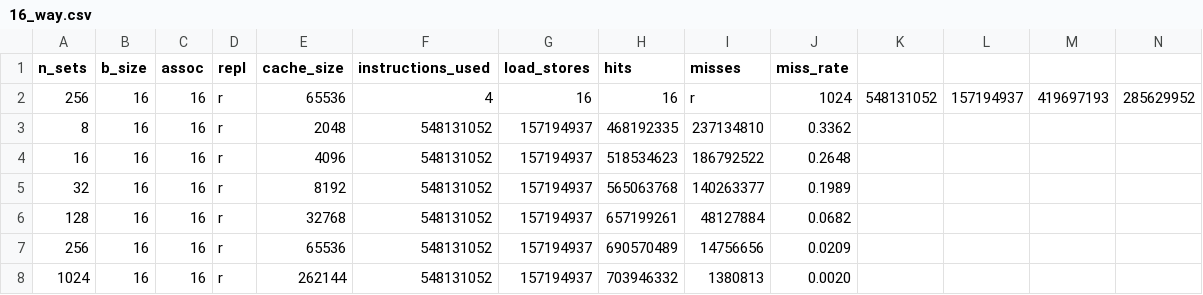
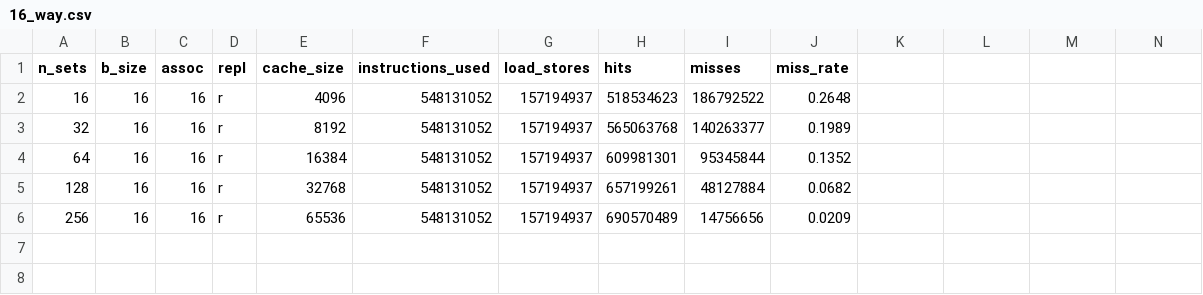
Before and after one commit to ganassini/cache-analytics, a CSV file: experiment-2/data/go/16_way.csv, drawn as a sheet; only a part is shown; removed rows and columns are numbered as before the commit, all else as after; rows hold the shown columns only; the diff names each change by its address in the sheet, - before the commit and + after, or states it on an @@ line.

```diff
--- a/experiment-2/data/go/16_way.csv
+++ b/experiment-2/data/go/16_way.csv
-row 2: 256 | 16 | 16 | r | 65536 | 4 | 16 | 16 | r | 1024 | 548131052 | 157194937 | 419697193 | 285629952
-row 3: 8 | 16 | 16 | r | 2048 | 548131052 | 157194937 | 468192335 | 237134810 | 0.3362
+row 4: 64 | 16 | 16 | r | 16384 | 548131052 | 157194937 | 609981301 | 95345844 | 0.1352
-row 8: 1024 | 16 | 16 | r | 262144 | 548131052 | 157194937 | 703946332 | 1380813 | 0.0020
```
Also changed, not shown: experiment-2/data/gcc/16_way.csv, experiment-2/data/gcc/8_way.csv, 14 other files.
